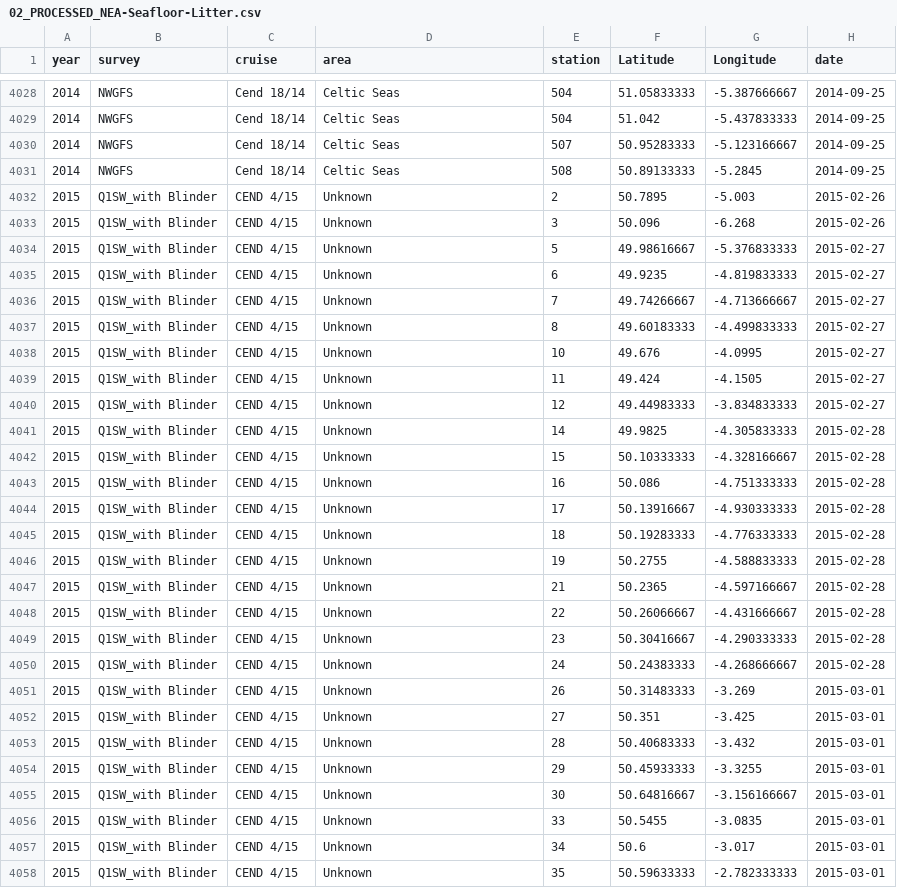
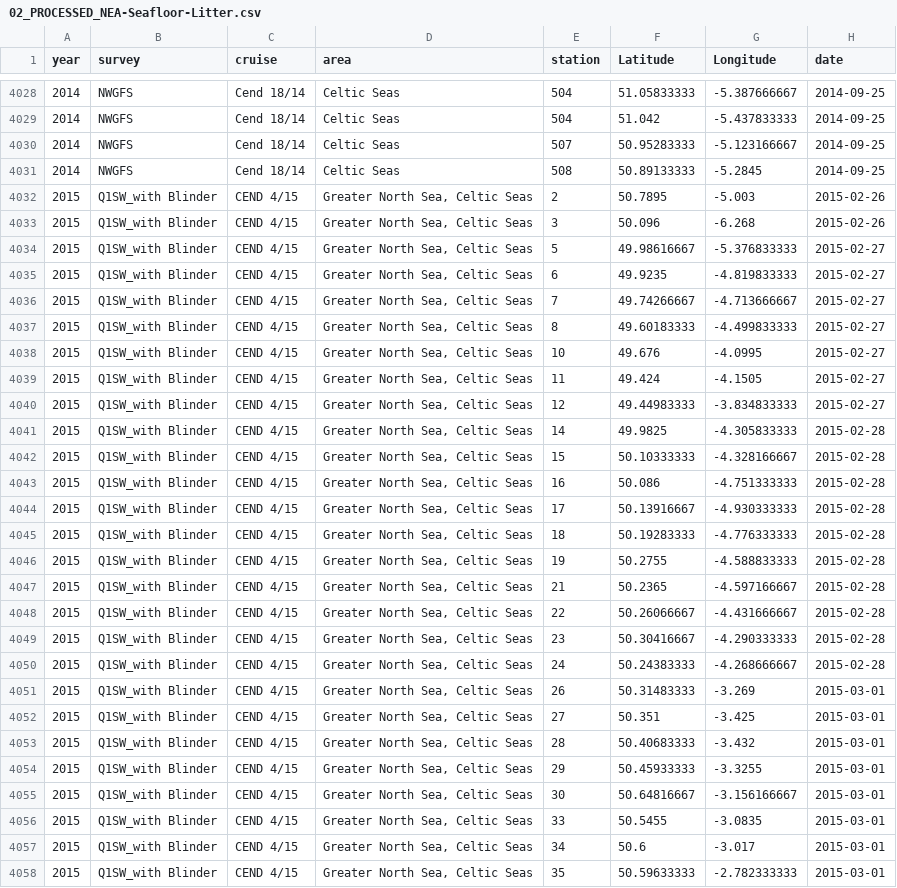
Before and after one commit to MahaSci/NEA-Seafloor-Litter-Analysis, a CSV file: data/02_PROCESSED_NEA-Seafloor-Litter.csv, drawn as a sheet; only a part is shown, gaps mark what is left out; the diff covers the shown part only; the diff names each change by its address in the sheet, - before the commit and + after, or states it on an @@ line.

Commit message:
Updated 'find_sea_by_station_and_impute()' to streamline output and summarise imputations

```diff
--- a/data/02_PROCESSED_NEA-Seafloor-Litter.csv
+++ b/data/02_PROCESSED_NEA-Seafloor-Litter.csv
-D4032:D4058 (area): Unknown
+D4032:D4058 (area): Greater North Sea, Celtic Seas
```
Also changed, not shown: 116 edited cells elsewhere in this file, 1 other file.
